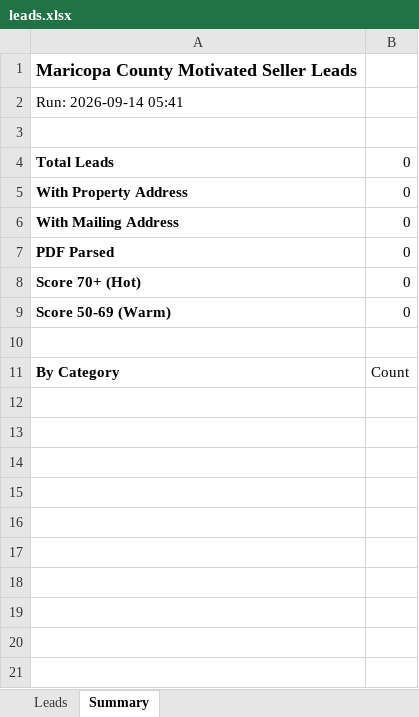
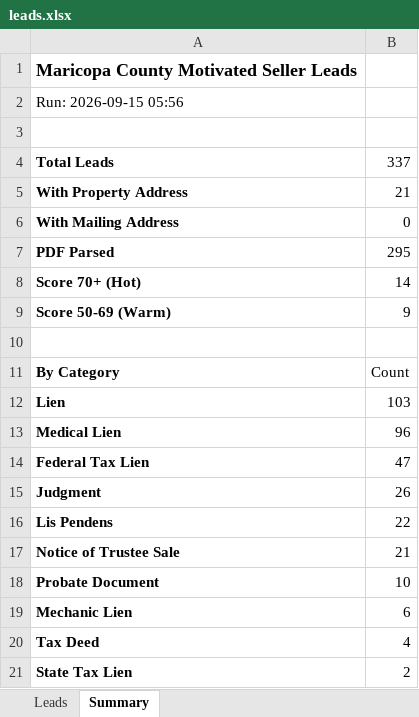
Before and after one commit to Darqsin/Four-Rings-CRM, an Excel workbook: data/leads.xlsx, sheet Summary, drawn as a sheet; values as stored, in another font and other column widths than the file's, no borders; the diff names each change by its address in the sheet, - before the commit and + after, or states it on an @@ line.

```diff
--- a/data/leads.xlsx (sheet Summary)
+++ b/data/leads.xlsx (sheet Summary)
-A2: Run: 2026-09-14 05:41
+A2: Run: 2026-09-15 05:56
-B4: 0
+B4: 337
-B5: 0
+B5: 21
-B7: 0
+B7: 295
-B8: 0
+B8: 14
-B9: 0
+B9: 9
+row 12: Lien | 103
+row 13: Medical Lien | 96
+row 14: Federal Tax Lien | 47
+row 15: Judgment | 26
+row 16: Lis Pendens | 22
+row 17: Notice of Trustee Sale | 21
+row 18: Probate Document | 10
+row 19: Mechanic Lien | 6
+row 20: Tax Deed | 4
+row 21: State Tax Lien | 2
```
Also changed, not shown: sheet Leads, 3 other files.
